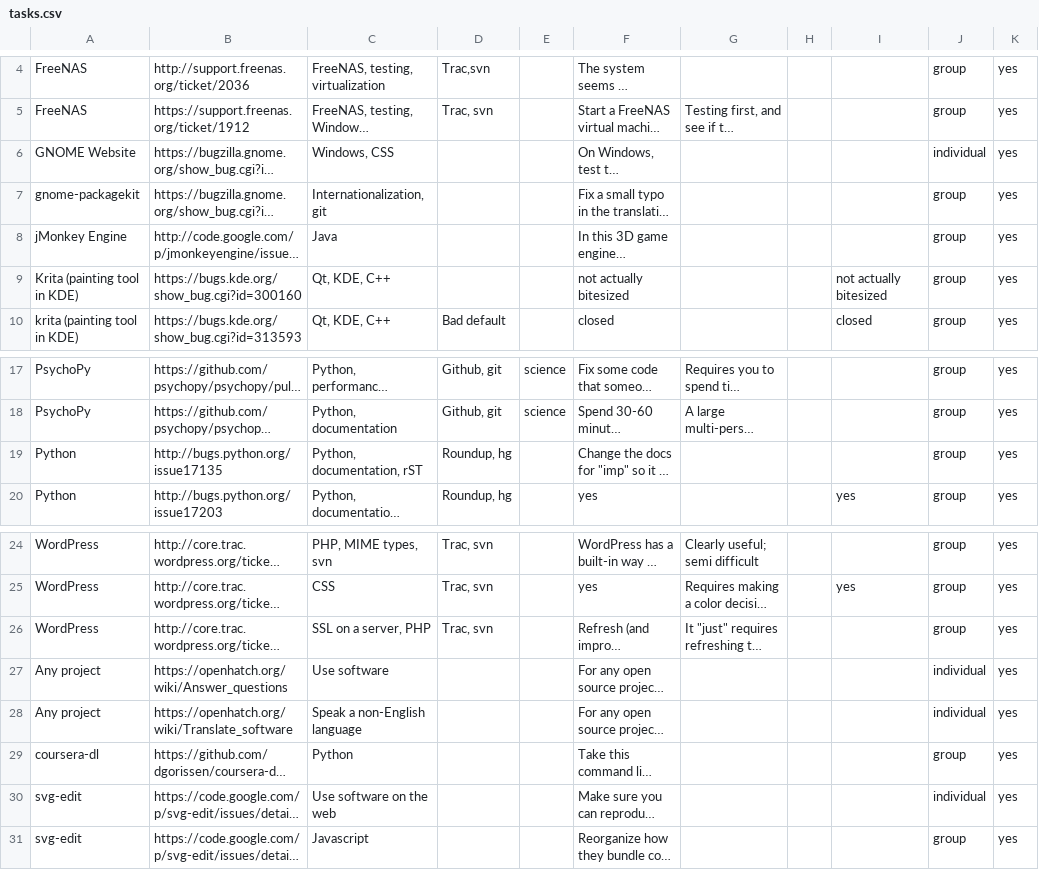
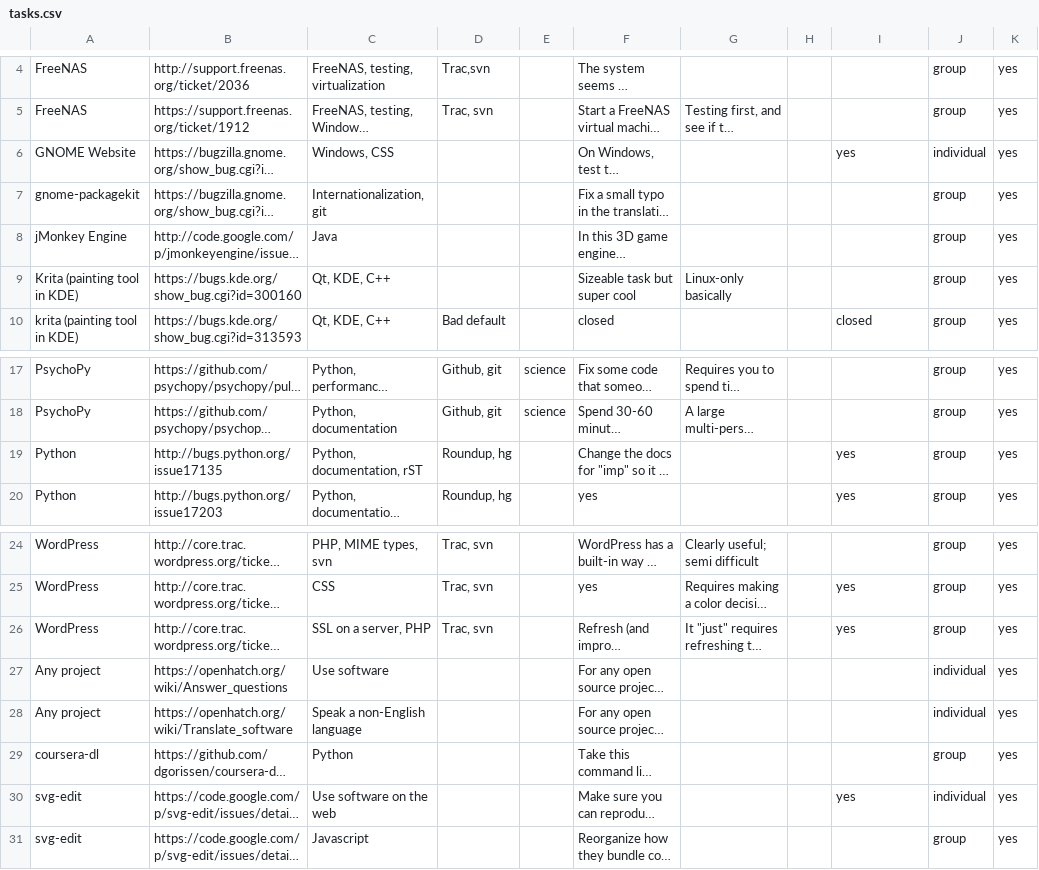
Before and after one commit to willingc/new-mini-tasks, a CSV file: tasks.csv, drawn as a sheet; only a part is shown, gaps mark what is left out; long unchanged cells end in …; the diff covers the shown part only; the diff names each change by its address in the sheet, - before the commit and + after, or states it on an @@ line.

```diff
--- a/tasks.csv
+++ b/tasks.csv
-I6: (empty)
+I6: yes
-F9: not actually bitesized
+F9: Sizeable task but super cool
-G9: (empty)
+G9: Linux-only basically
-I9: not actually bitesized
+I9: (empty)
-I19: (empty)
+I19: yes
-I26: (empty)
+I26: yes
-I30: (empty)
+I30: yes
```
Also changed, not shown: 14 added rows and 21 edited cells elsewhere in this file.
